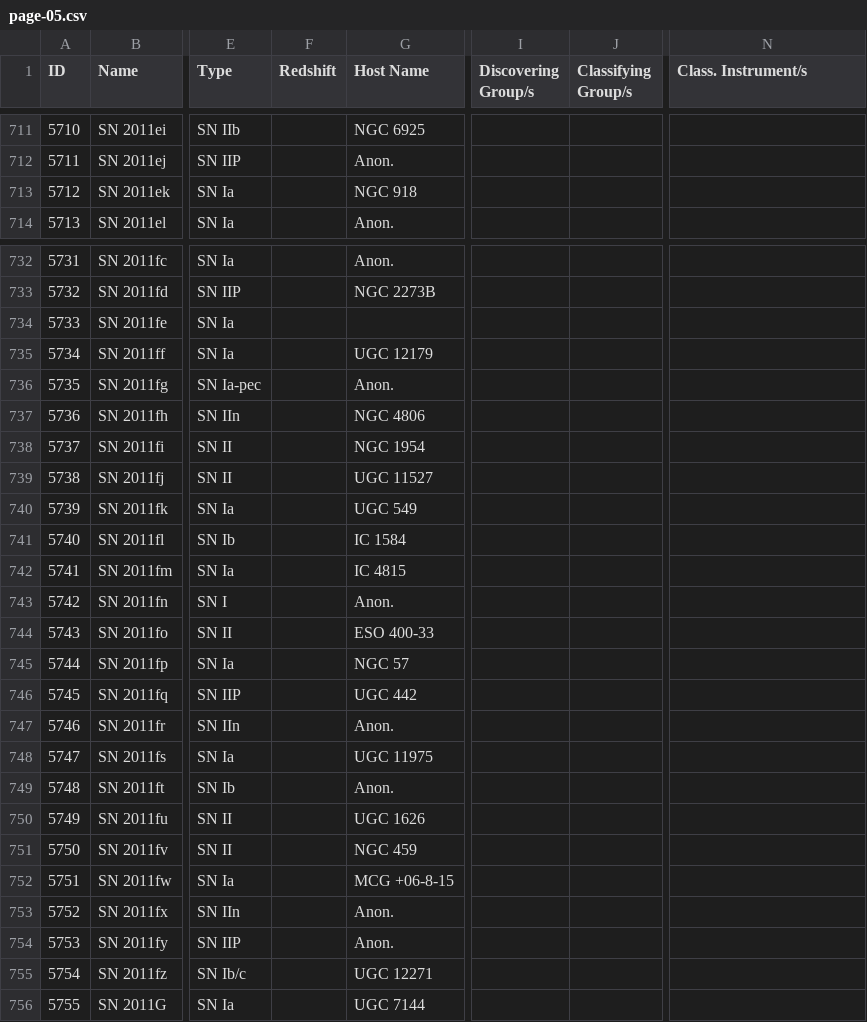
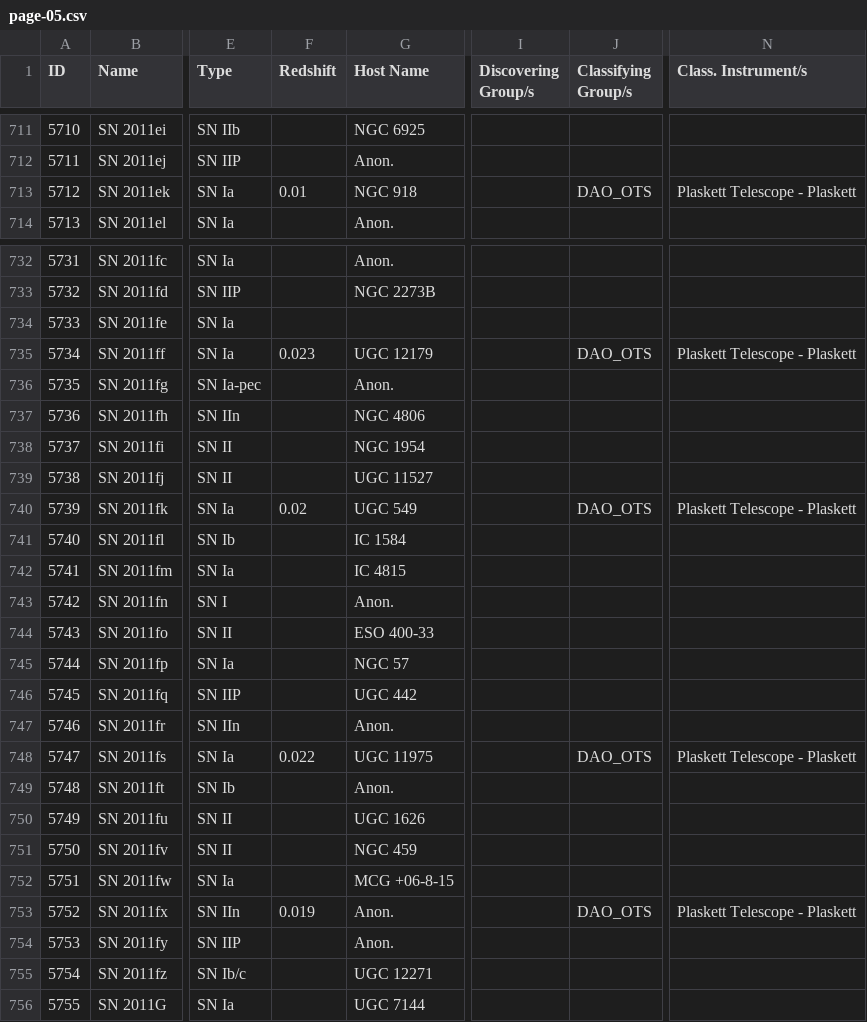
Before and after one commit to astrocatalogs/kne-external, a CSV file: TNS/page-05.csv, drawn as a sheet; only a part is shown, gaps mark what is left out; the diff names each change by its address in the sheet, - before the commit and + after, or states it on an @@ line.

```diff
--- a/TNS/page-05.csv
+++ b/TNS/page-05.csv
-F713 (Redshift): (empty)
+F713 (Redshift): 0.01
-J713 (Classifying Group/s): (empty)
+J713 (Classifying Group/s): DAO_OTS
-N713 (Class. Instrument/s): (empty)
+N713 (Class. Instrument/s): Plaskett Telescope - Plaskett
-F735 (Redshift): (empty)
+F735 (Redshift): 0.023
-J735 (Classifying Group/s): (empty)
+J735 (Classifying Group/s): DAO_OTS
-N735 (Class. Instrument/s): (empty)
+N735 (Class. Instrument/s): Plaskett Telescope - Plaskett
-F740 (Redshift): (empty)
+F740 (Redshift): 0.02
-J740 (Classifying Group/s): (empty)
+J740 (Classifying Group/s): DAO_OTS
-N740 (Class. Instrument/s): (empty)
+N740 (Class. Instrument/s): Plaskett Telescope - Plaskett
-F748 (Redshift): (empty)
+F748 (Redshift): 0.022
-J748 (Classifying Group/s): (empty)
+J748 (Classifying Group/s): DAO_OTS
-N748 (Class. Instrument/s): (empty)
+N748 (Class. Instrument/s): Plaskett Telescope - Plaskett
-F753 (Redshift): (empty)
+F753 (Redshift): 0.019
-J753 (Classifying Group/s): (empty)
+J753 (Classifying Group/s): DAO_OTS
-N753 (Class. Instrument/s): (empty)
+N753 (Class. Instrument/s): Plaskett Telescope - Plaskett
```
Also changed, not shown: TNS/index.csv, TNS/page-06.csv, 3 other files.
